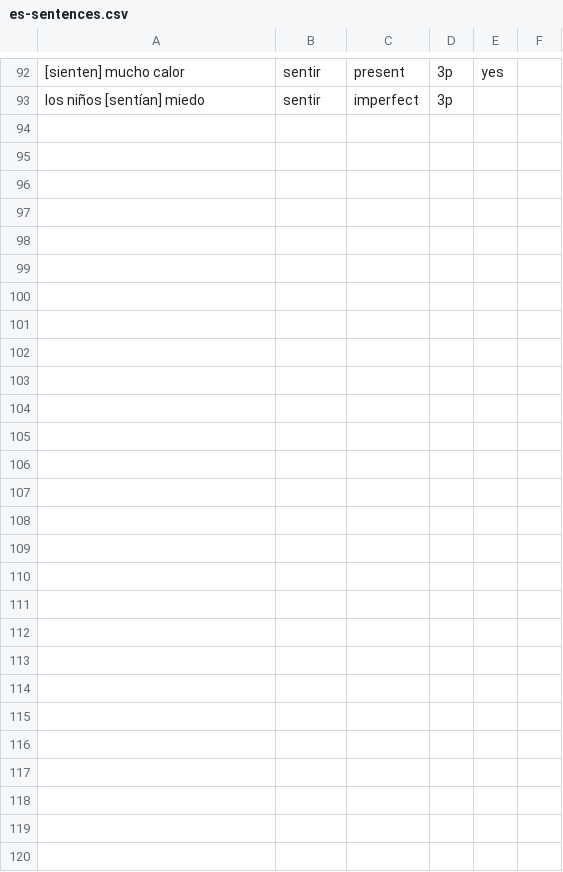
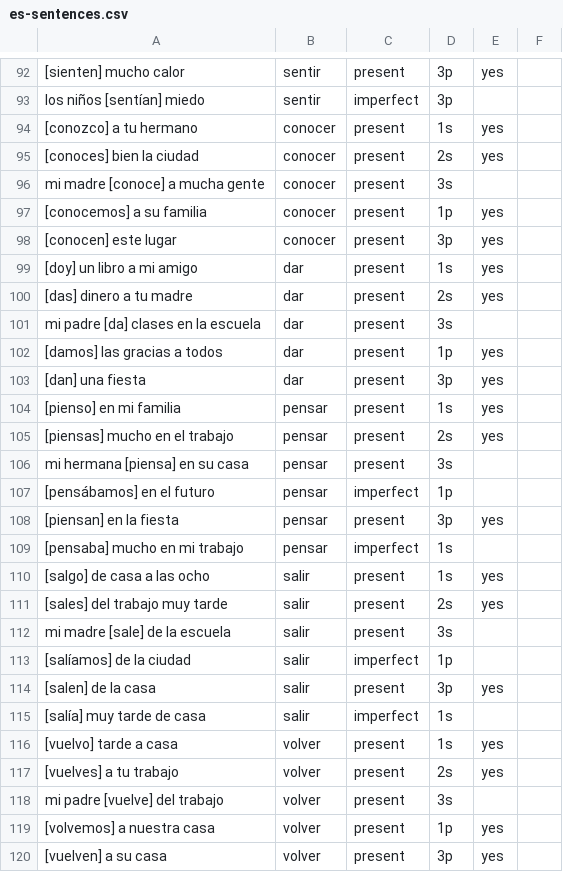
Before and after one commit to mcordova47/flashcards, a CSV file: data/es-sentences.csv, drawn as a sheet; only a part is shown, gaps mark what is left out; the diff names each change by its address in the sheet, - before the commit and + after, or states it on an @@ line.

```diff
--- a/data/es-sentences.csv
+++ b/data/es-sentences.csv
+row 94: [conozco] a tu hermano | conocer | present | 1s | yes
+row 95: [conoces] bien la ciudad | conocer | present | 2s | yes
+row 96: mi madre [conoce] a mucha gente | conocer | present | 3s
+row 97: [conocemos] a su familia | conocer | present | 1p | yes
+row 98: [conocen] este lugar | conocer | present | 3p | yes
+row 99: [doy] un libro a mi amigo | dar | present | 1s | yes
+row 100: [das] dinero a tu madre | dar | present | 2s | yes
+row 101: mi padre [da] clases en la escuela | dar | present | 3s
+row 102: [damos] las gracias a todos | dar | present | 1p | yes
+row 103: [dan] una fiesta | dar | present | 3p | yes
+row 104: [pienso] en mi familia | pensar | present | 1s | yes
+row 105: [piensas] mucho en el trabajo | pensar | present | 2s | yes
+row 106: mi hermana [piensa] en su casa | pensar | present | 3s
+row 107: [pensábamos] en el futuro | pensar | imperfect | 1p
+row 108: [piensan] en la fiesta | pensar | present | 3p | yes
+row 109: [pensaba] mucho en mi trabajo | pensar | imperfect | 1s
+row 110: [salgo] de casa a las ocho | salir | present | 1s | yes
+row 111: [sales] del trabajo muy tarde | salir | present | 2s | yes
+row 112: mi madre [sale] de la escuela | salir | present | 3s
+row 113: [salíamos] de la ciudad | salir | imperfect | 1p
+row 114: [salen] de la casa | salir | present | 3p | yes
+row 115: [salía] muy tarde de casa | salir | imperfect | 1s
+row 116: [vuelvo] tarde a casa | volver | present | 1s | yes
+row 117: [vuelves] a tu trabajo | volver | present | 2s | yes
+row 118: mi padre [vuelve] del trabajo | volver | present | 3s
+row 119: [volvemos] a nuestra casa | volver | present | 1p | yes
+row 120: [vuelven] a su casa | volver | present | 3p | yes
```
Also changed, not shown: 3 other files.
